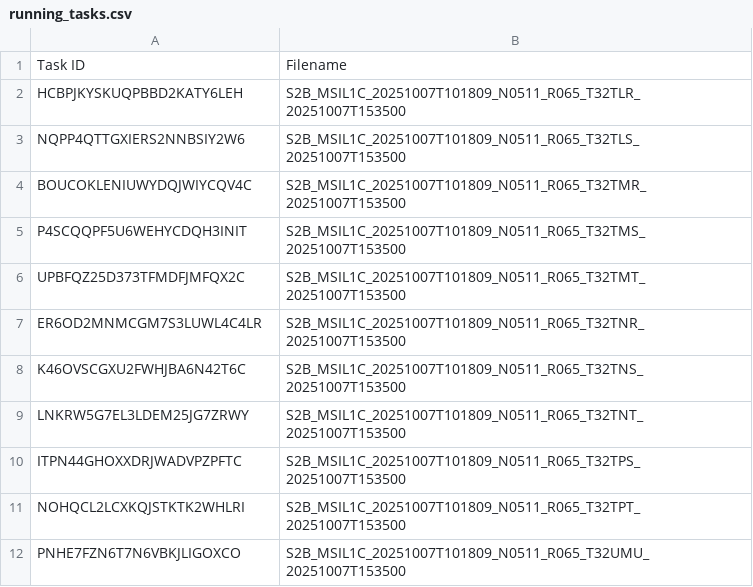
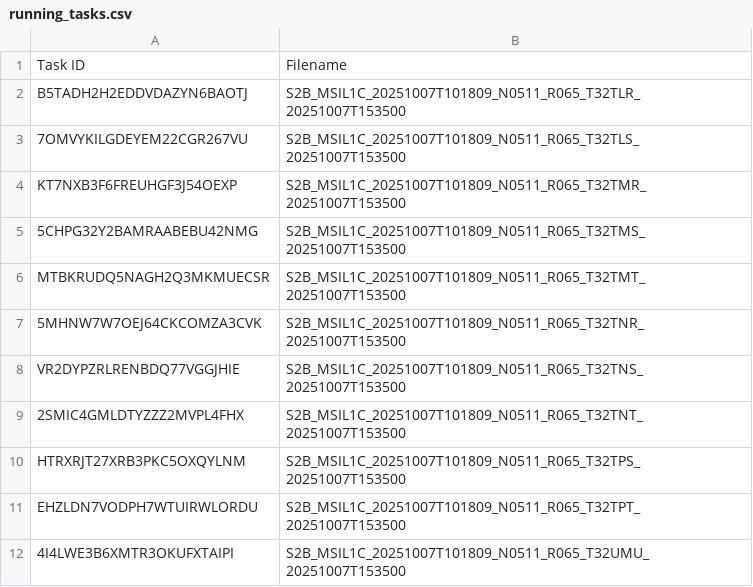
Before and after one commit to swisstopo/topo-satromo-v2, a CSV file: processing/running_tasks.csv, drawn as a sheet.

Commit message:
Processing files done

```diff
--- a/processing/running_tasks.csv
+++ b/processing/running_tasks.csv
@@ -1,12 +1,12 @@
 Task ID,Filename
-HCBPJKYSKUQPBBD2KATY6LEH,S2B_MSIL1C_20251007T101809_N0511_R065_T32TLR_20251007T153500
-NQPP4QTTGXIERS2NNBSIY2W6,S2B_MSIL1C_20251007T101809_N0511_R065_T32TLS_20251007T153500
-BOUCOKLENIUWYDQJWIYCQV4C,S2B_MSIL1C_20251007T101809_N0511_R065_T32TMR_20251007T153500
-P4SCQQPF5U6WEHYCDQH3INIT,S2B_MSIL1C_20251007T101809_N0511_R065_T32TMS_20251007T153500
-UPBFQZ25D373TFMDFJMFQX2C,S2B_MSIL1C_20251007T101809_N0511_R065_T32TMT_20251007T153500
-ER6OD2MNMCGM7S3LUWL4C4LR,S2B_MSIL1C_20251007T101809_N0511_R065_T32TNR_20251007T153500
-K46OVSCGXU2FWHJBA6N42T6C,S2B_MSIL1C_20251007T101809_N0511_R065_T32TNS_20251007T153500
-LNKRW5G7EL3LDEM25JG7ZRWY,S2B_MSIL1C_20251007T101809_N0511_R065_T32TNT_20251007T153500
-ITPN44GHOXXDRJWADVPZPFTC,S2B_MSIL1C_20251007T101809_N0511_R065_T32TPS_20251007T153500
-NOHQCL2LCXKQJSTKTK2WHLRI,S2B_MSIL1C_20251007T101809_N0511_R065_T32TPT_20251007T153500
-PNHE7FZN6T7N6VBKJLIGOXCO,S2B_MSIL1C_20251007T101809_N0511_R065_T32UMU_20251007T153500
+B5TADH2H2EDDVDAZYN6BAOTJ,S2B_MSIL1C_20251007T101809_N0511_R065_T32TLR_20251007T153500
+7OMVYKILGDEYEM22CGR267VU,S2B_MSIL1C_20251007T101809_N0511_R065_T32TLS_20251007T153500
+KT7NXB3F6FREUHGF3J54OEXP,S2B_MSIL1C_20251007T101809_N0511_R065_T32TMR_20251007T153500
+5CHPG32Y2BAMRAABEBU42NMG,S2B_MSIL1C_20251007T101809_N0511_R065_T32TMS_20251007T153500
+MTBKRUDQ5NAGH2Q3MKMUECSR,S2B_MSIL1C_20251007T101809_N0511_R065_T32TMT_20251007T153500
+5MHNW7W7OEJ64CKCOMZA3CVK,S2B_MSIL1C_20251007T101809_N0511_R065_T32TNR_20251007T153500
+VR2DYPZRLRENBDQ77VGGJHIE,S2B_MSIL1C_20251007T101809_N0511_R065_T32TNS_20251007T153500
+2SMIC4GMLDTYZZZ2MVPL4FHX,S2B_MSIL1C_20251007T101809_N0511_R065_T32TNT_20251007T153500
+HTRXRJT27XRB3PKC5OXQYLNM,S2B_MSIL1C_20251007T101809_N0511_R065_T32TPS_20251007T153500
+EHZLDN7VODPH7WTUIRWLORDU,S2B_MSIL1C_20251007T101809_N0511_R065_T32TPT_20251007T153500
+4I4LWE3B6XMTR3OKUFXTAIPI,S2B_MSIL1C_20251007T101809_N0511_R065_T32UMU_20251007T153500
```
Also changed, not shown: 11 other files.
